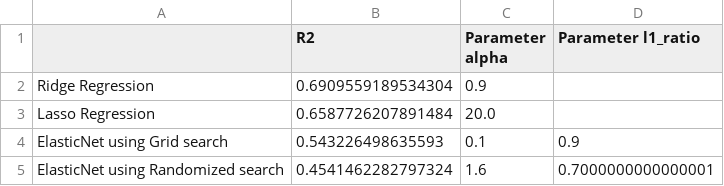
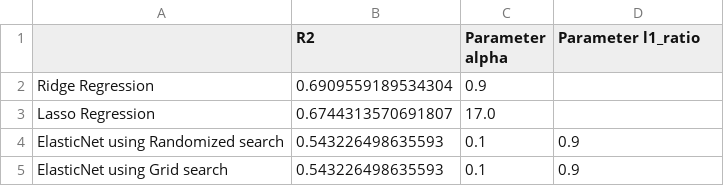
Before and after one commit to izsom/BusinessIntelligence, a CSV file: Sub3/data/model_results.csv, drawn as a sheet.

```diff
--- a/Sub3/data/model_results.csv
+++ b/Sub3/data/model_results.csv
@@ -2,4 +2,4 @@
 Ridge Regression,0.6909559189534304,0.9,
-Lasso Regression,0.6587726207891484,20.0,
+Lasso Regression,0.6744313570691807,17.0,
+ElasticNet using Randomized search,0.543226498635593,0.1,0.9
 ElasticNet using Grid search,0.543226498635593,0.1,0.9
-ElasticNet using Randomized search,0.4541462282797324,1.6,0.7000000000000001
```
Also changed, not shown: 3 other files.
